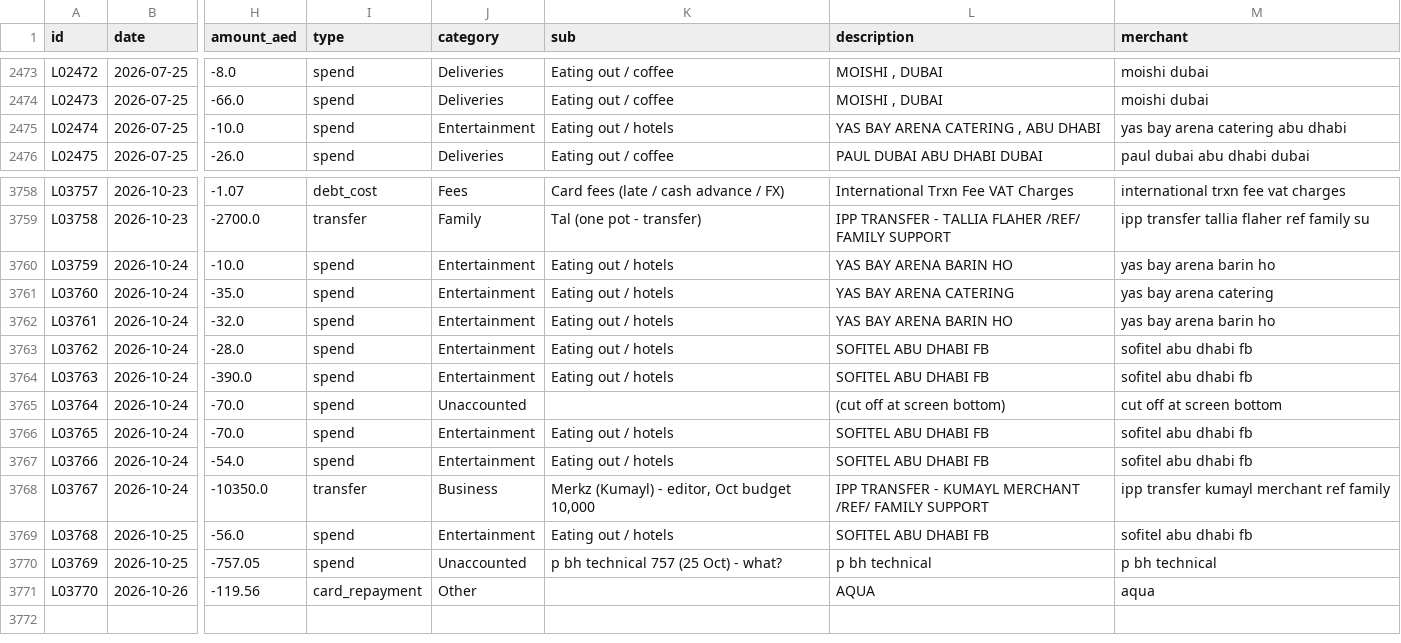
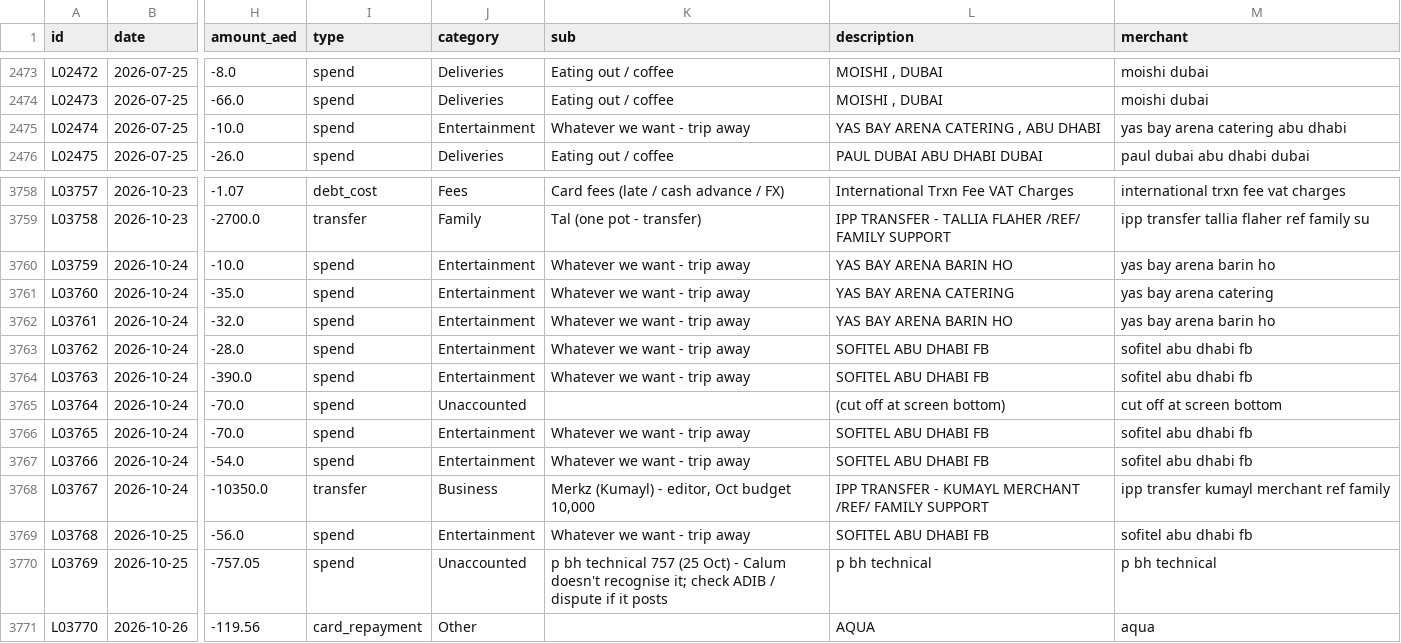
Before and after one commit to calum7macleod/dashboards, a CSV file: data/finance/ledger/out/ledger.csv, drawn as a sheet; only a part is shown, gaps mark what is left out; the diff names each change by its address in the sheet, - before the commit and + after, or states it on an @@ line.

```diff
--- a/data/finance/ledger/out/ledger.csv
+++ b/data/finance/ledger/out/ledger.csv
-K2475 (sub): Eating out / hotels
+K2475 (sub): Whatever we want - trip away
-K3760:K3764 (sub): Eating out / hotels
+K3760:K3764 (sub): Whatever we want - trip away
-K3766:K3767 (sub): Eating out / hotels
+K3766:K3767 (sub): Whatever we want - trip away
-K3769 (sub): Eating out / hotels
+K3769 (sub): Whatever we want - trip away
-K3770 (sub): …Oct) - what?
+K3770 (sub): …Oct) - Calum doesn't recognise it; check ADIB / dispute if it posts
```
